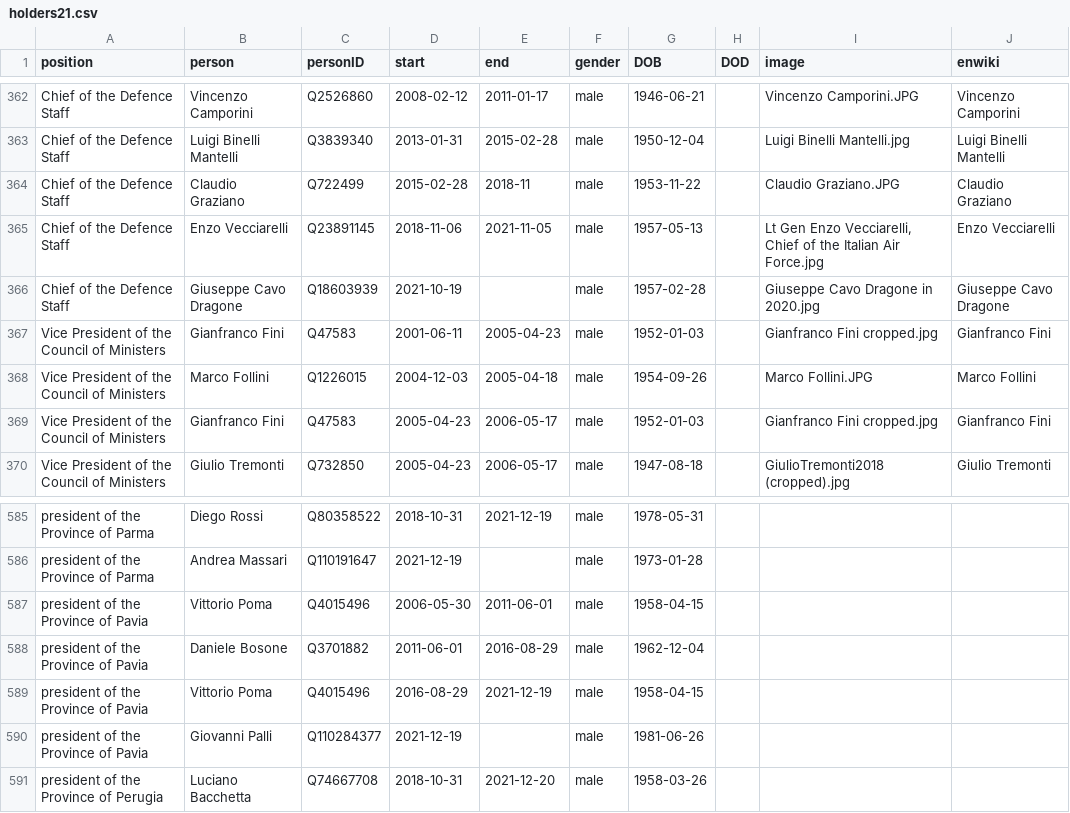
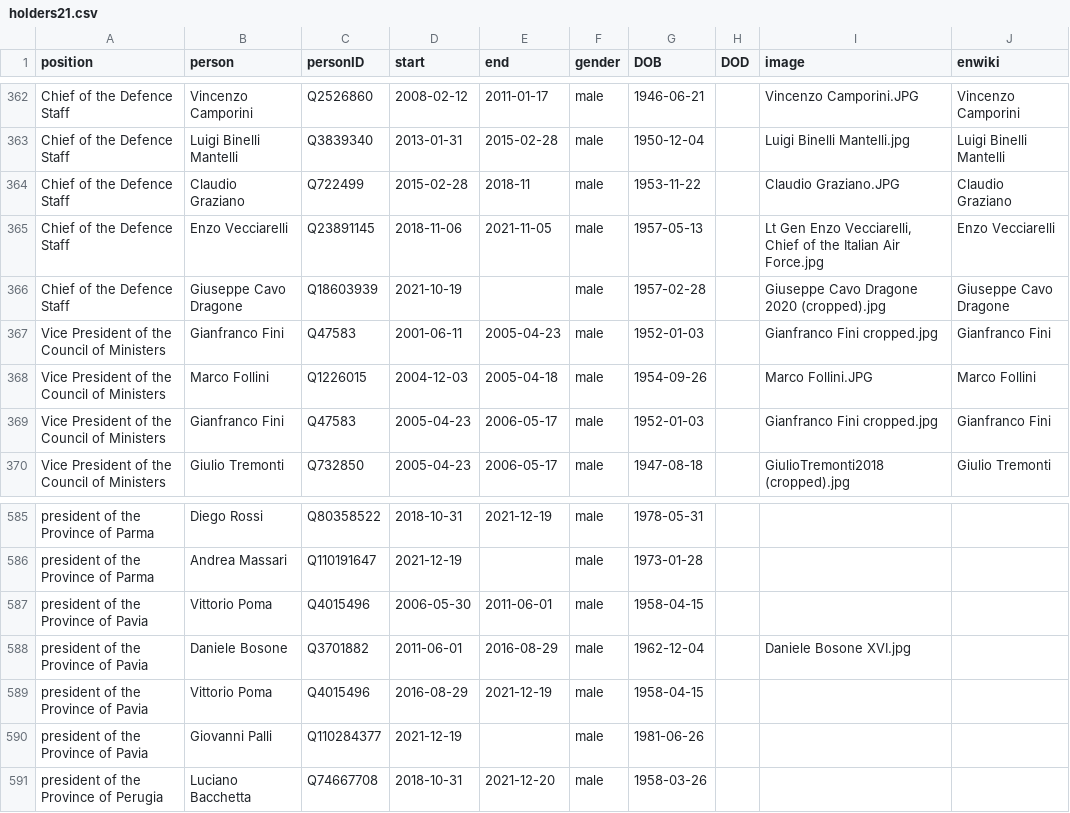
Before and after one commit to every-politician-scrapers/italy-ministers, a CSV file: html/holders21.csv, drawn as a sheet; only a part is shown, gaps mark what is left out.

```diff
--- a/html/holders21.csv
+++ b/html/holders21.csv
@@ -365,3 +365,3 @@ Chief of the Defence Staff,Claudio Graziano,Q722499,2015-02-28,2018-11,male,1953
 Chief of the Defence Staff,Enzo Vecciarelli,Q23891145,2018-11-06,2021-11-05,male,1957-05-13,,"Lt Gen Enzo Vecciarelli, Chief of the Italian Air Force.jpg",Enzo Vecciarelli
-Chief of the Defence Staff,Giuseppe Cavo Dragone,Q18603939,2021-10-19,,male,1957-02-28,,Giuseppe Cavo Dragone in 2020.jpg,Giuseppe Cavo Dragone
+Chief of the Defence Staff,Giuseppe Cavo Dragone,Q18603939,2021-10-19,,male,1957-02-28,,Giuseppe Cavo Dragone 2020 (cropped).jpg,Giuseppe Cavo Dragone
 Vice President of the Council of Ministers,Gianfranco Fini,Q47583,2001-06-11,2005-04-23,male,1952-01-03,,Gianfranco Fini cropped.jpg,Gianfranco Fini
@@ -587,3 +587,3 @@ president of the Province of Parma,Andrea Massari,Q110191647,2021-12-19,,male,19
 president of the Province of Pavia,Vittorio Poma,Q4015496,2006-05-30,2011-06-01,male,1958-04-15,,,
-president of the Province of Pavia,Daniele Bosone,Q3701882,2011-06-01,2016-08-29,male,1962-12-04,,,
+president of the Province of Pavia,Daniele Bosone,Q3701882,2011-06-01,2016-08-29,male,1962-12-04,,Daniele Bosone XVI.jpg,
 president of the Province of Pavia,Vittorio Poma,Q4015496,2016-08-29,2021-12-19,male,1958-04-15,,,
```
Also changed, not shown: html/current.csv, html/legislators.csv.
